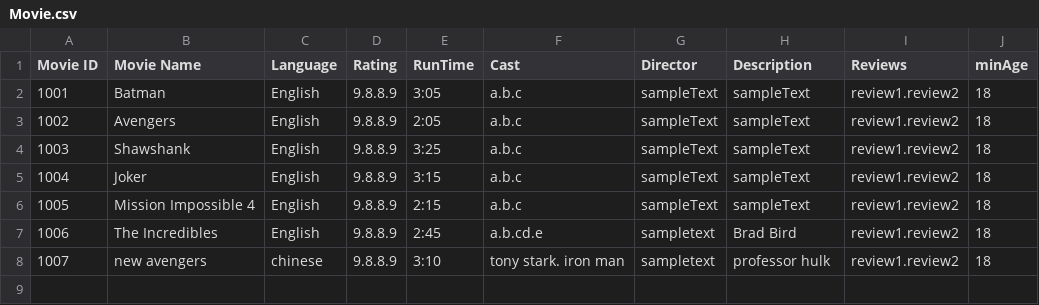
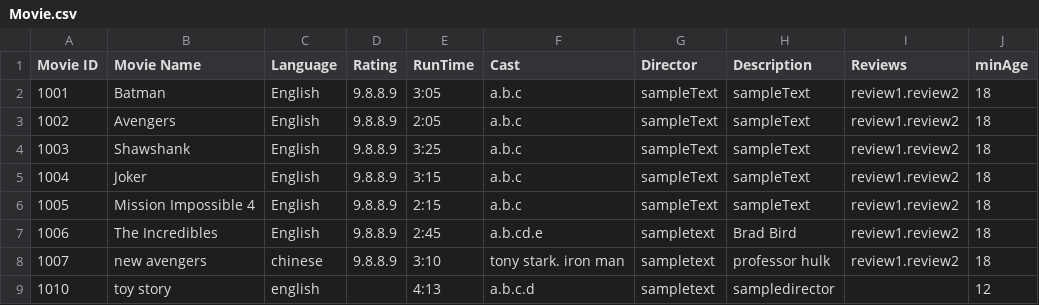
Before and after one commit to NumairFazili/Moblima, a CSV file: src/Data/Movie.csv, drawn as a sheet; the diff names each change by its address in the sheet, - before the commit and + after, or states it on an @@ line.

```diff
--- a/src/Data/Movie.csv
+++ b/src/Data/Movie.csv
+row 9: 1010 | toy story | english |  | 4:13 | a.b.c.d | sampletext | sampledirector |  | 12
```
Also changed, not shown: src/Data/Booking.csv, src/Data/Cinema.csv, 10 other files.
